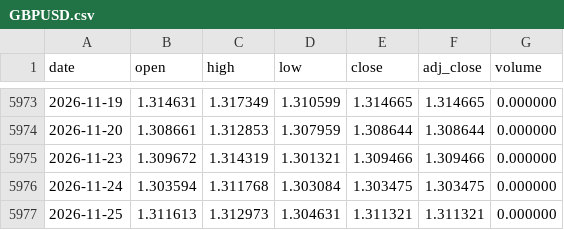
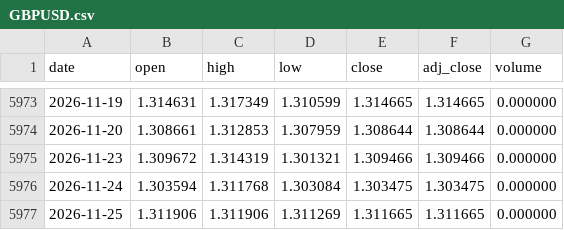
Before and after one commit to Mattepoli94/signals-platform, a CSV file: data/prices/GBPUSD.csv, drawn as a sheet; only a part is shown, gaps mark what is left out.

```diff
--- a/data/prices/GBPUSD.csv
+++ b/data/prices/GBPUSD.csv
@@ -5976,2 +5976,2 @@ date,open,high,low,close,adj_close,volume
 2026-11-24,1.303594,1.311768,1.303084,1.303475,1.303475,0.000000
-2026-11-25,1.311613,1.312973,1.304631,1.311321,1.311321,0.000000
+2026-11-25,1.311906,1.311906,1.311269,1.311665,1.311665,0.000000
```
Also changed, not shown: data/prices/EQQQ.csv, data/radar/cboe_VIX9D.csv, 25 other files.
